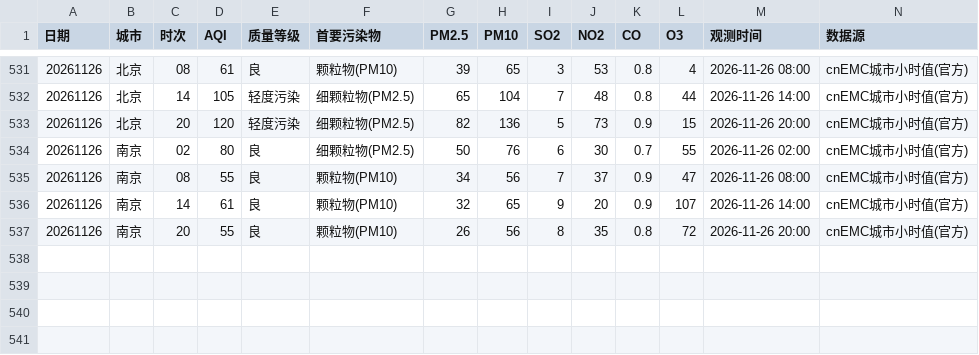
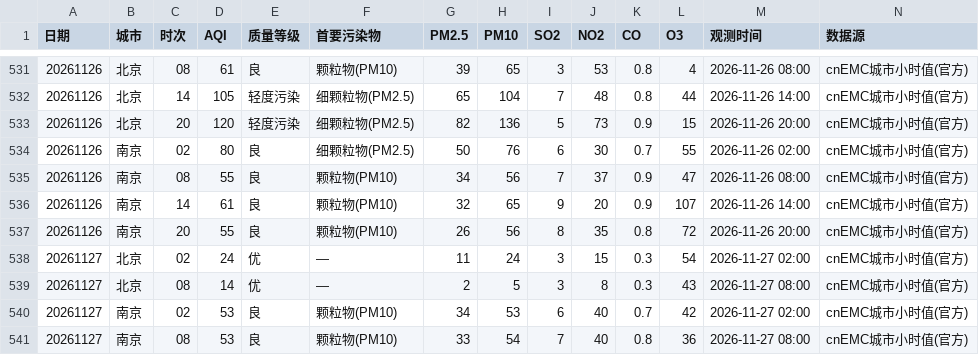
Before and after one commit to ZhuZhengHuan/Bj-Nj-Weather-, a CSV file: aqi_points.csv, drawn as a sheet; only a part is shown, gaps mark what is left out; the diff names each change by its address in the sheet, - before the commit and + after, or states it on an @@ line.

```diff
--- a/aqi_points.csv
+++ b/aqi_points.csv
+row 538: 20261127 | 北京 | 02 | 24 | 优 | — | 11 | 24 | 3 | 15 | 0.3 | 54 | 2026-11-27 02:00 | cnEMC城市小时值(官方)
+row 539: 20261127 | 北京 | 08 | 14 | 优 | — | 2 | 5 | 3 | 8 | 0.3 | 43 | 2026-11-27 08:00 | cnEMC城市小时值(官方)
+row 540: 20261127 | 南京 | 02 | 53 | 良 | 颗粒物(PM10) | 34 | 53 | 6 | 40 | 0.7 | 42 | 2026-11-27 02:00 | cnEMC城市小时值(官方)
+row 541: 20261127 | 南京 | 08 | 53 | 良 | 颗粒物(PM10) | 33 | 54 | 7 | 40 | 0.8 | 36 | 2026-11-27 08:00 | cnEMC城市小时值(官方)
```
Also changed, not shown: met_daily.csv, met_points.csv, 1 other file.
